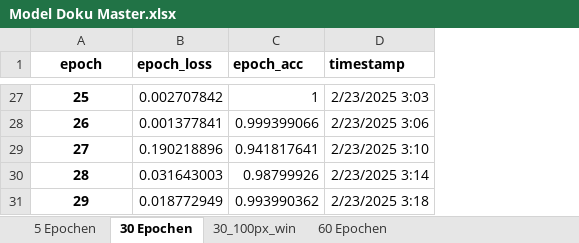
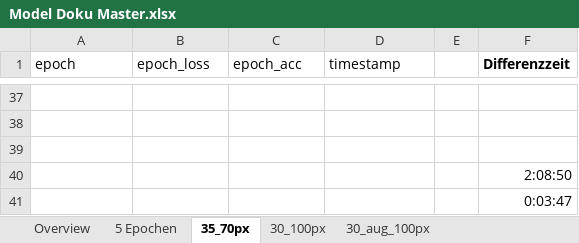
Before and after one commit to andreasbraig/Bildverarbeitung_Vorlesung, an Excel workbook: Abgabe/Model Doku Master.xlsx, sheet 35_70px, drawn as a sheet; only a part is shown, gaps mark what is left out; values as stored, in another font and other column widths than the file's, no borders; charts and pictures not drawn; addresses are those after the commit; the diff covers the shown part only; the diff names each change by its address in the sheet, - before the commit and + after, or states it on an @@ line.

```diff
--- a/Abgabe/Model Doku Master.xlsx (sheet 35_70px)
+++ b/Abgabe/Model Doku Master.xlsx (sheet 35_70px)
-sheet tab: 30 Epochen
+sheet tab: 35_70px
-sheet tab: 30_100px_win
+sheet tab: 30_aug_100px
+sheet tab: Overview
+sheet tab: 30_100px
+column E, empty
+column F (Differenzzeit), rows 40-41: 2:08:50 | 0:03:47
-A1:D1 bold: on
+A1:D1 bold: off
-A1 alignment: center
+A1 alignment: left
-row 37: 25 | 0.002707842 | 1 | 2/23/2025 3:03
+row 37: (empty)
-row 38: 26 | 0.001377841 | 0.999399066 | 2/23/2025 3:06
+row 38: (empty)
-row 39: 27 | 0.190218896 | 0.941817641 | 2/23/2025 3:10
+row 39: (empty)
@@ column A (epoch) renumbered from row 40 down @@
-B40 (epoch_loss): 0.031643003
+B40 (epoch_loss): (empty)
-C40 (epoch_acc): 0.98799926
+C40 (epoch_acc): (empty)
-D40 (timestamp): 2/23/2025 3:14
+D40 (timestamp): (empty)
-B41 (epoch_loss): 0.018772949
+B41 (epoch_loss): (empty)
-C41 (epoch_acc): 0.993990362
+C41 (epoch_acc): (empty)
-D41 (timestamp): 2/23/2025 3:18
+D41 (timestamp): (empty)
```
Also changed, not shown: 35 added rows and 25 removed rows elsewhere in this sheet, sheet 30_aug_100px, other sheet tabs, charts or pictures, 9 other files.
